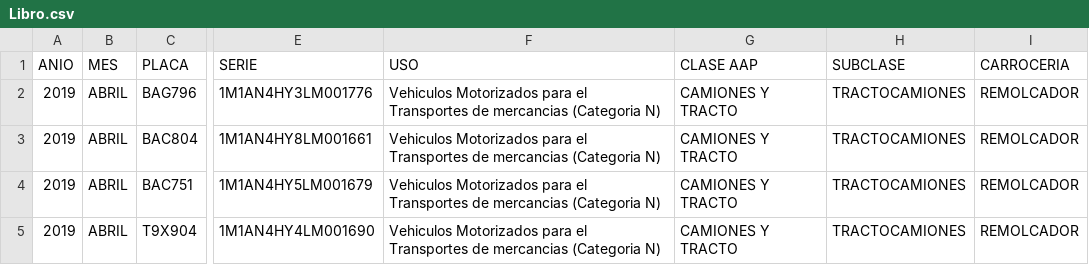
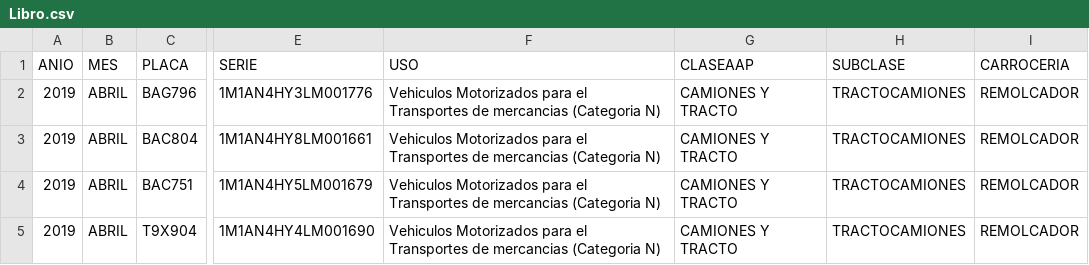
Before and after one commit to 20187684/Romina, a CSV file: Libro.csv, drawn as a sheet; only a part is shown, gaps mark what is left out; the diff names each change by its address in the sheet, - before the commit and + after, or states it on an @@ line.

Commit message:
Update Libro.csv

```diff
--- a/Libro.csv
+++ b/Libro.csv
-G1: CLASE AAP
+G1: CLASEAAP
```
